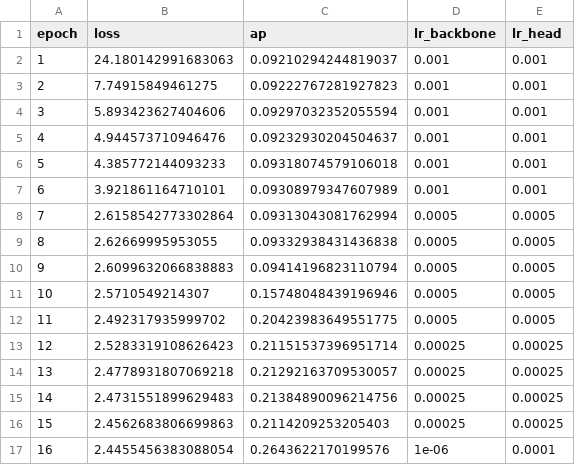
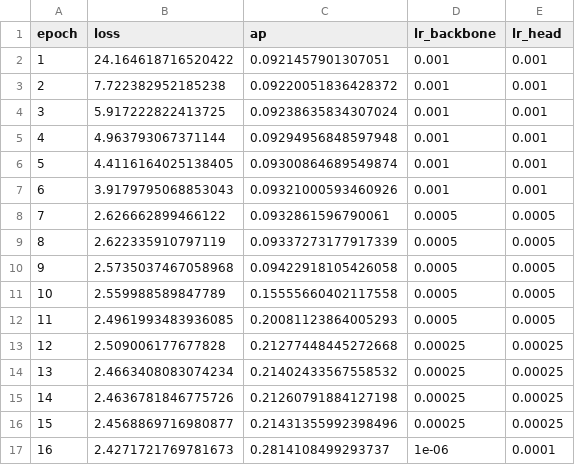
Before and after one commit to Benedikts-stuff/Embedded-Machine-Learning-Lab, a CSV file: Logs/history_only_head.csv, drawn as a sheet; only a part is shown; the diff covers the shown part only.

```diff
--- a/Logs/history_only_head.csv
+++ b/Logs/history_only_head.csv
@@ -1,17 +1,17 @@
 epoch,loss,ap,lr_backbone,lr_head
-1,24.180142991683063,0.09210294244819037,0.001,0.001
-2,7.74915849461275,0.09222767281927823,0.001,0.001
-3,5.893423627404606,0.09297032352055594,0.001,0.001
-4,4.944573710946476,0.09232930204504637,0.001,0.001
-5,4.385772144093233,0.09318074579106018,0.001,0.001
-6,3.921861164710101,0.09308979347607989,0.001,0.001
-7,2.6158542773302864,0.09313043081762994,0.0005,0.0005
-8,2.62669995953055,0.09332938431436838,0.0005,0.0005
-9,2.6099632066838883,0.09414196823110794,0.0005,0.0005
-10,2.5710549214307,0.15748048439196946,0.0005,0.0005
-11,2.492317935999702,0.20423983649551775,0.0005,0.0005
-12,2.5283319108626423,0.21151537396951714,0.00025,0.00025
-13,2.4778931807069218,0.21292163709530057,0.00025,0.00025
-14,2.4731551899629483,0.21384890096214756,0.00025,0.00025
-15,2.4562683806699863,0.2114209253205403,0.00025,0.00025
-16,2.4455456383088054,0.2643622170199576,1e-06,0.0001
+1,24.164618716520422,0.0921457901307051,0.001,0.001
+2,7.722382952185238,0.09220051836428372,0.001,0.001
+3,5.917222822413725,0.09238635834307024,0.001,0.001
+4,4.963793067371144,0.09294956848597948,0.001,0.001
+5,4.4116164025138405,0.09300864689549874,0.001,0.001
+6,3.9179795068853043,0.09321000593460926,0.001,0.001
+7,2.626662899466122,0.0932861596790061,0.0005,0.0005
+8,2.622335910797119,0.09337273177917339,0.0005,0.0005
+9,2.5735037467058968,0.09422918105426058,0.0005,0.0005
+10,2.559988589847789,0.15555660402117558,0.0005,0.0005
+11,2.4961993483936085,0.20081123864005293,0.0005,0.0005
+12,2.509006177677828,0.21277448445272668,0.00025,0.00025
+13,2.4663408083074234,0.21402433567558532,0.00025,0.00025
+14,2.4636781846775726,0.21260791884127198,0.00025,0.00025
+15,2.4568869716980877,0.21431355992398496,0.00025,0.00025
+16,2.4271721769781673,0.2814108499293737,1e-06,0.0001
```
Also changed, not shown: 80 edited cells elsewhere in this file, Logs/final_optimization_sweep_results.csv, Logs/history_full_unfreeze_(1-8).csv, 31 other files.
